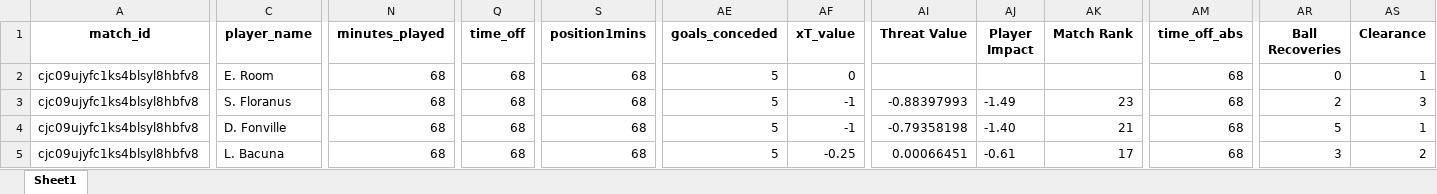
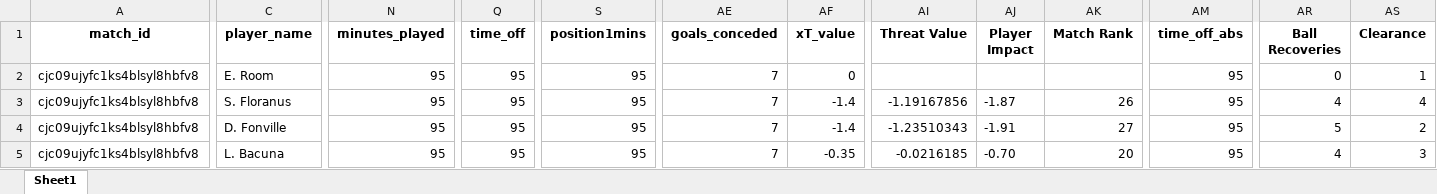
Before and after one commit to WTAnalysis/bnc, an Excel workbook: bnc-streamlit-app/data/points/cjc09ujyfc1ks4blsyl8hbfv8_playerlog.xlsx, sheet Sheet1, drawn as a sheet; only a part is shown, gaps mark what is left out; values as stored, in another font and other column widths than the file's, no borders; the diff covers the shown part only; the diff names each change by its address in the sheet, - before the commit and + after, or states it on an @@ line.

Commit message:
Add points for cjc09ujyfc1ks4blsyl8hbfv8_playerlog

```diff
--- a/bnc-streamlit-app/data/points/cjc09ujyfc1ks4blsyl8hbfv8_playerlog.xlsx (sheet Sheet1)
+++ b/bnc-streamlit-app/data/points/cjc09ujyfc1ks4blsyl8hbfv8_playerlog.xlsx (sheet Sheet1)
-N2:N5 (minutes_played): 68
+N2:N5 (minutes_played): 95
-Q2:Q5 (time_off): 68
+Q2:Q5 (time_off): 95
-S2:S5 (position1mins): 68
+S2:S5 (position1mins): 95
-AE2:AE5 (goals_conceded): 5
+AE2:AE5 (goals_conceded): 7
-AM2:AM5 (time_off_abs): 68
+AM2:AM5 (time_off_abs): 95
-AF3:AF4 (xT_value): -1
+AF3:AF4 (xT_value): -1.4
-AI3 (Threat Value): -0.88397993
+AI3 (Threat Value): -1.19167856
-AJ3 (Player Impact): -1.49
+AJ3 (Player Impact): -1.87
-AK3 (Match Rank): 23
+AK3 (Match Rank): 26
-AR3 (Ball Recoveries): 2
+AR3 (Ball Recoveries): 4
-AS3 (Clearance): 3
+AS3 (Clearance): 4
-AI4 (Threat Value): -0.79358198
+AI4 (Threat Value): -1.23510343
-AJ4 (Player Impact): -1.40
+AJ4 (Player Impact): -1.91
-AK4 (Match Rank): 21
+AK4 (Match Rank): 27
-AS4 (Clearance): 1
+AS4 (Clearance): 2
-AF5 (xT_value): -0.25
+AF5 (xT_value): -0.35
-AI5 (Threat Value): 0.00066451
+AI5 (Threat Value): -0.0216185
-AJ5 (Player Impact): -0.61
+AJ5 (Player Impact): -0.70
-AK5 (Match Rank): 17
+AK5 (Match Rank): 20
-AR5 (Ball Recoveries): 3
+AR5 (Ball Recoveries): 4
-AS5 (Clearance): 2
+AS5 (Clearance): 3
```
Also changed, not shown: 5 added rows and 223 edited cells elsewhere in this sheet.
